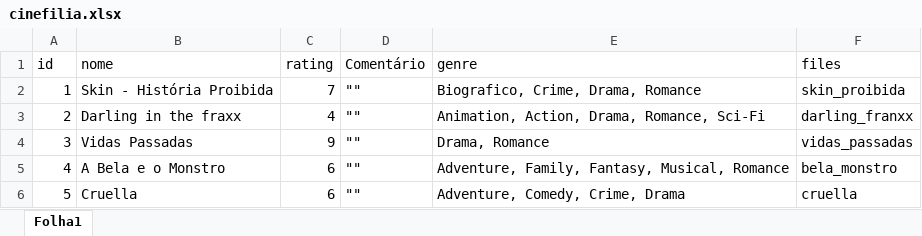
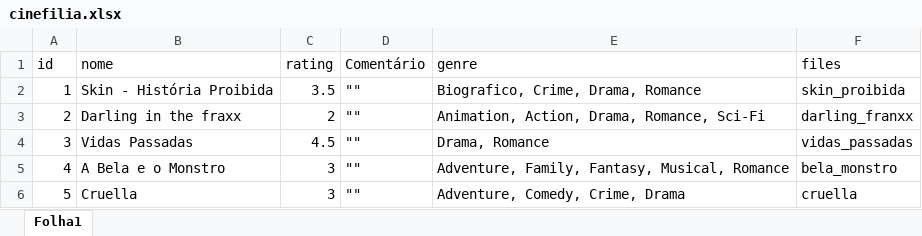
Before and after one commit to guimbreon/filmeTest, an Excel workbook: cinefilia.xlsx, sheet Folha1, drawn as a sheet; values as stored, in another font and other column widths than the file's, no borders; the diff names each change by its address in the sheet, - before the commit and + after, or states it on an @@ line.

Commit message:
now the rating is out of 5, with classifition in division, with .5

```diff
--- a/cinefilia.xlsx (sheet Folha1)
+++ b/cinefilia.xlsx (sheet Folha1)
-C2 (rating): 7
+C2 (rating): 3.5
-C3 (rating): 4
+C3 (rating): 2
-C4 (rating): 9
+C4 (rating): 4.5
-C5:C6 (rating): 6
+C5:C6 (rating): 3
```
Also changed, not shown: 1 other file.
